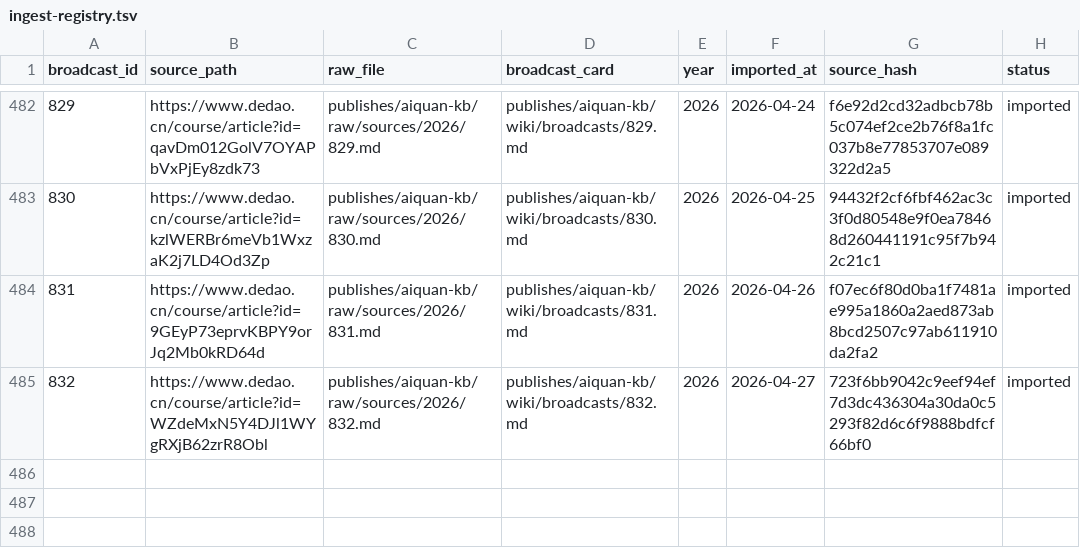
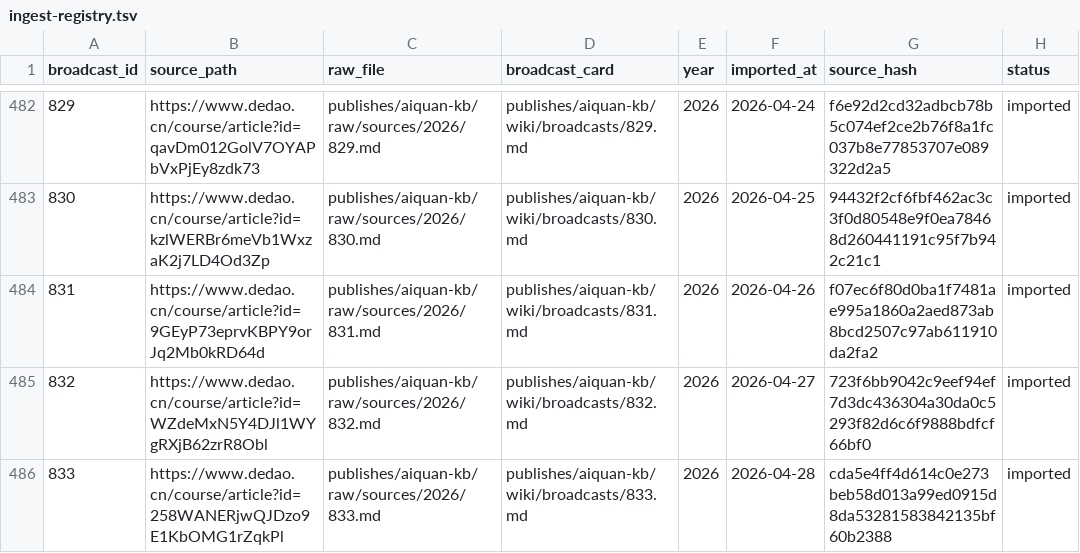
Before and after one commit to slee124565/aiquan-kb, a TSV file: raw/ingest-registry.tsv, drawn as a sheet; only a part is shown, gaps mark what is left out; the diff names each change by its address in the sheet, - before the commit and + after, or states it on an @@ line.

Commit message:
chore: daily Dedao update 2026-04-28

```diff
--- a/raw/ingest-registry.tsv
+++ b/raw/ingest-registry.tsv
+row 486: 833 | https://www.dedao.cn/course/article?id=258WANERjwQJDzo9E1KbOMG1rZqkPl | publishes/aiquan-kb/raw/sources/2026/833.md | publishes/aiquan-kb/wiki/broadcasts/833.md | 2026 | 2026-04-28 | cda5e4ff4d614c0e273beb58d013a99ed0915d8da53281583842135bf60b2388 | imported
```
Also changed, not shown: 10 other files.
